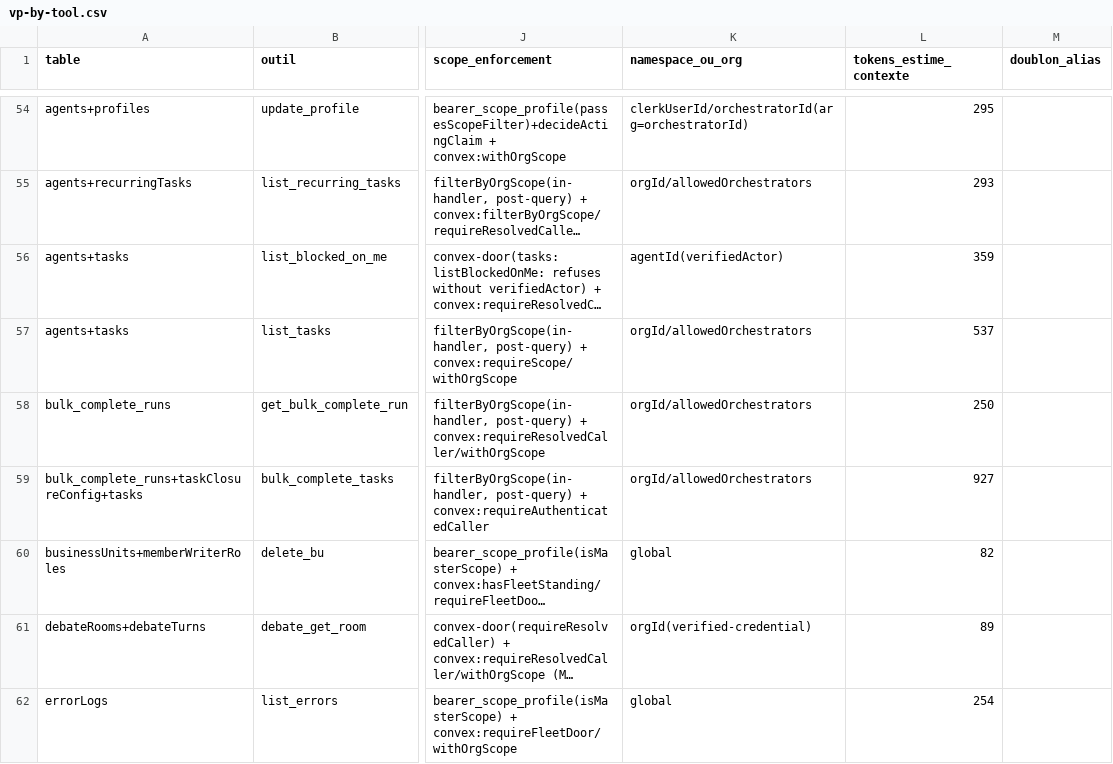
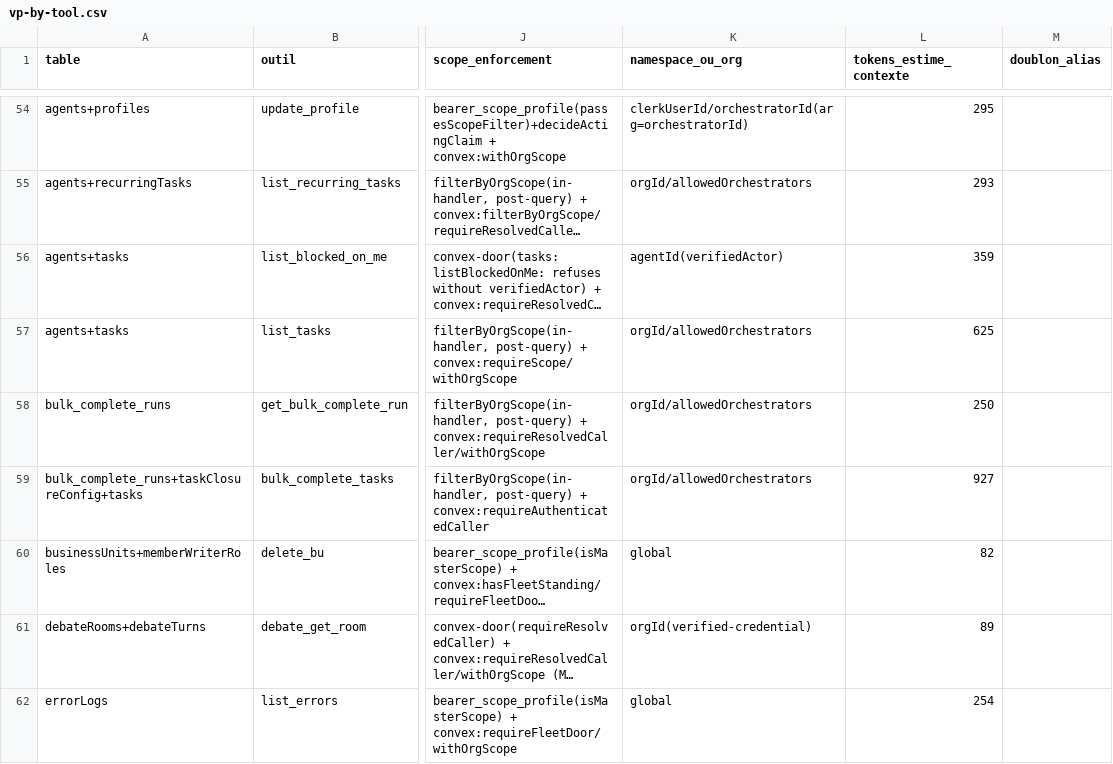
Before and after one commit to vantageos-agency/vantage-peers, a CSV file: .backend-doctor/vp-by-tool.csv, drawn as a sheet; only a part is shown, gaps mark what is left out; long unchanged cells end in …; the diff names each change by its address in the sheet, - before the commit and + after, or states it on an @@ line.

```diff
--- a/.backend-doctor/vp-by-tool.csv
+++ b/.backend-doctor/vp-by-tool.csv
-L57 (tokens_estime_contexte): 537
+L57 (tokens_estime_contexte): 625
```
Also changed, not shown: 11 other files.
